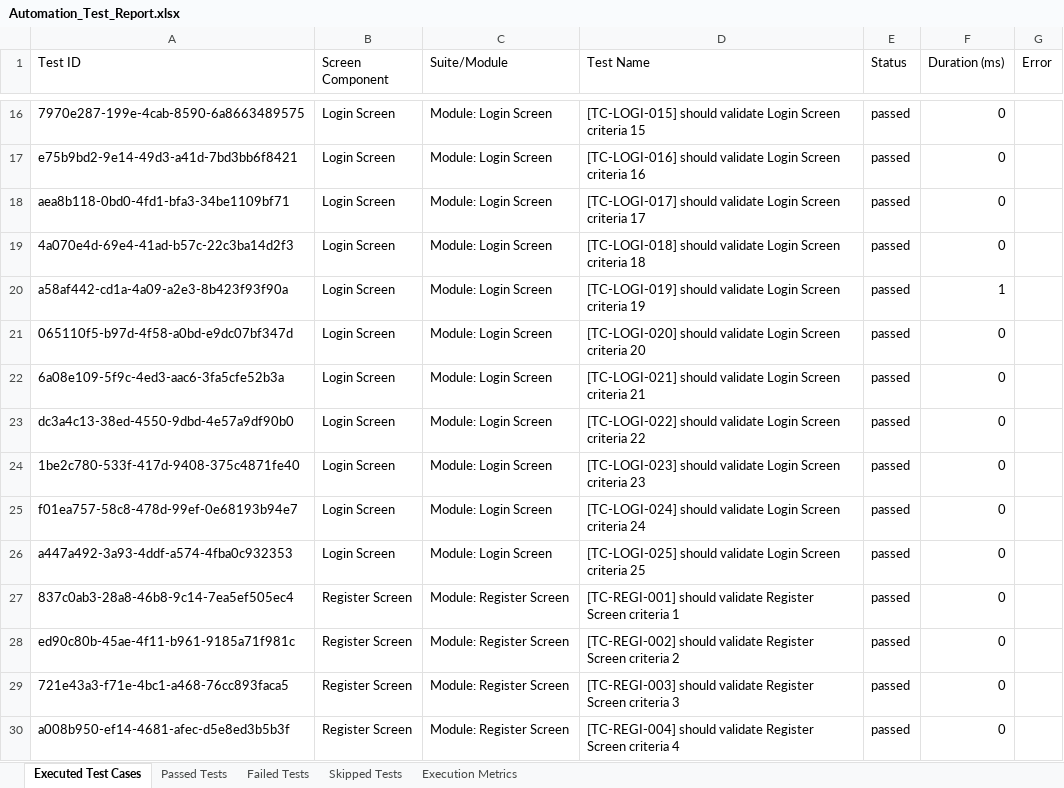
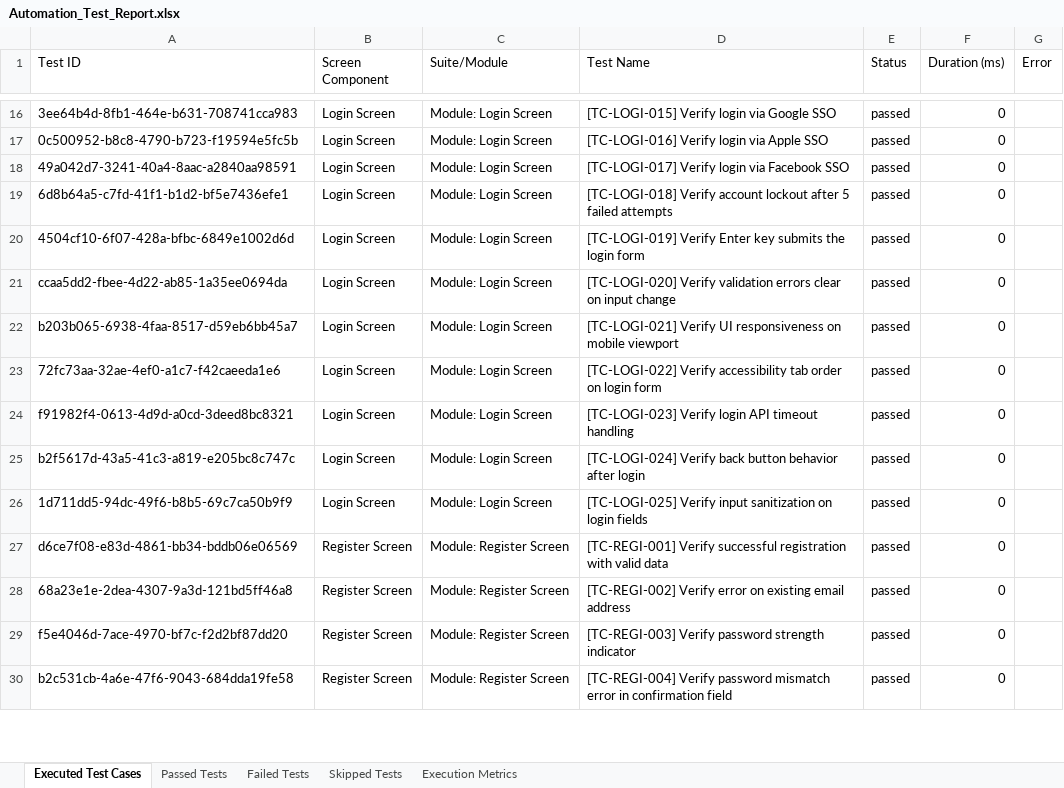
Before and after one commit to Naveen-Dubba/pdd-testing, an Excel workbook: automation/reports/Excel/Automation_Test_Report.xlsx, sheet Executed Test Cases, drawn as a sheet; only a part is shown, gaps mark what is left out; values as stored, in another font and other column widths than the file's, no borders; the diff covers the shown part only; the diff names each change by its address in the sheet, - before the commit and + after, or states it on an @@ line.

Commit message:
Add descriptive, app-specific test case names for all 300 automated tests

```diff
--- a/automation/reports/Excel/Automation_Test_Report.xlsx (sheet Executed Test Cases)
+++ b/automation/reports/Excel/Automation_Test_Report.xlsx (sheet Executed Test Cases)
-A16 (Test ID): 7970e287-199e-4cab-8590-6a8663489575
+A16 (Test ID): 3ee64b4d-8fb1-464e-b631-708741cca983
-D16 (Test Name): [TC-LOGI-015] should validate Login Screen criteria 15
+D16 (Test Name): [TC-LOGI-015] Verify login via Google SSO
-A17 (Test ID): e75b9bd2-9e14-49d3-a41d-7bd3bb6f8421
+A17 (Test ID): 0c500952-b8c8-4790-b723-f19594e5fc5b
-D17 (Test Name): [TC-LOGI-016] should validate Login Screen criteria 16
+D17 (Test Name): [TC-LOGI-016] Verify login via Apple SSO
-A18 (Test ID): aea8b118-0bd0-4fd1-bfa3-34be1109bf71
+A18 (Test ID): 49a042d7-3241-40a4-8aac-a2840aa98591
-D18 (Test Name): [TC-LOGI-017] should validate Login Screen criteria 17
+D18 (Test Name): [TC-LOGI-017] Verify login via Facebook SSO
-A19 (Test ID): 4a070e4d-69e4-41ad-b57c-22c3ba14d2f3
+A19 (Test ID): 6d8b64a5-c7fd-41f1-b1d2-bf5e7436efe1
-D19 (Test Name): [TC-LOGI-018] should validate Login Screen criteria 18
+D19 (Test Name): [TC-LOGI-018] Verify account lockout after 5 failed attempts
-A20 (Test ID): a58af442-cd1a-4a09-a2e3-8b423f93f90a
+A20 (Test ID): 4504cf10-6f07-428a-bfbc-6849e1002d6d
-D20 (Test Name): [TC-LOGI-019] should validate Login Screen criteria 19
+D20 (Test Name): [TC-LOGI-019] Verify Enter key submits the login form
-F20 (Duration (ms)): 1
+F20 (Duration (ms)): 0
-A21 (Test ID): 065110f5-b97d-4f58-a0bd-e9dc07bf347d
+A21 (Test ID): ccaa5dd2-fbee-4d22-ab85-1a35ee0694da
-D21 (Test Name): [TC-LOGI-020] should validate Login Screen criteria 20
+D21 (Test Name): [TC-LOGI-020] Verify validation errors clear on input change
-A22 (Test ID): 6a08e109-5f9c-4ed3-aac6-3fa5cfe52b3a
+A22 (Test ID): b203b065-6938-4faa-8517-d59eb6bb45a7
-D22 (Test Name): [TC-LOGI-021] should validate Login Screen criteria 21
+D22 (Test Name): [TC-LOGI-021] Verify UI responsiveness on mobile viewport
-A23 (Test ID): dc3a4c13-38ed-4550-9dbd-4e57a9df90b0
+A23 (Test ID): 72fc73aa-32ae-4ef0-a1c7-f42caeeda1e6
-D23 (Test Name): [TC-LOGI-022] should validate Login Screen criteria 22
+D23 (Test Name): [TC-LOGI-022] Verify accessibility tab order on login form
-A24 (Test ID): 1be2c780-533f-417d-9408-375c4871fe40
+A24 (Test ID): f91982f4-0613-4d9d-a0cd-3deed8bc8321
-D24 (Test Name): [TC-LOGI-023] should validate Login Screen criteria 23
+D24 (Test Name): [TC-LOGI-023] Verify login API timeout handling
-A25 (Test ID): f01ea757-58c8-478d-99ef-0e68193b94e7
+A25 (Test ID): b2f5617d-43a5-41c3-a819-e205bc8c747c
-D25 (Test Name): [TC-LOGI-024] should validate Login Screen criteria 24
+D25 (Test Name): [TC-LOGI-024] Verify back button behavior after login
-A26 (Test ID): a447a492-3a93-4ddf-a574-4fba0c932353
+A26 (Test ID): 1d711dd5-94dc-49f6-b8b5-69c7ca50b9f9
-D26 (Test Name): [TC-LOGI-025] should validate Login Screen criteria 25
+D26 (Test Name): [TC-LOGI-025] Verify input sanitization on login fields
-A27 (Test ID): 837c0ab3-28a8-46b8-9c14-7ea5ef505ec4
+A27 (Test ID): d6ce7f08-e83d-4861-bb34-bddb06e06569
-D27 (Test Name): [TC-REGI-001] should validate Register Screen criteria 1
+D27 (Test Name): [TC-REGI-001] Verify successful registration with valid data
-A28 (Test ID): ed90c80b-45ae-4f11-b961-9185a71f981c
+A28 (Test ID): 68a23e1e-2dea-4307-9a3d-121bd5ff46a8
-D28 (Test Name): [TC-REGI-002] should validate Register Screen criteria 2
+D28 (Test Name): [TC-REGI-002] Verify error on existing email address
-A29 (Test ID): 721e43a3-f71e-4bc1-a468-76cc893faca5
+A29 (Test ID): f5e4046d-7ace-4970-bf7c-f2d2bf87dd20
-D29 (Test Name): [TC-REGI-003] should validate Register Screen criteria 3
+D29 (Test Name): [TC-REGI-003] Verify password strength indicator
-A30 (Test ID): a008b950-ef14-4681-afec-d5e8ed3b5b3f
+A30 (Test ID): b2c531cb-4a6e-47f6-9043-684dda19fe58
-D30 (Test Name): [TC-REGI-004] should validate Register Screen criteria 4
+D30 (Test Name): [TC-REGI-004] Verify password mismatch error in confirmation field
```
Also changed, not shown: 592 edited cells elsewhere in this sheet, sheet Passed Tests, sheet Execution Metrics, 2 other files.
